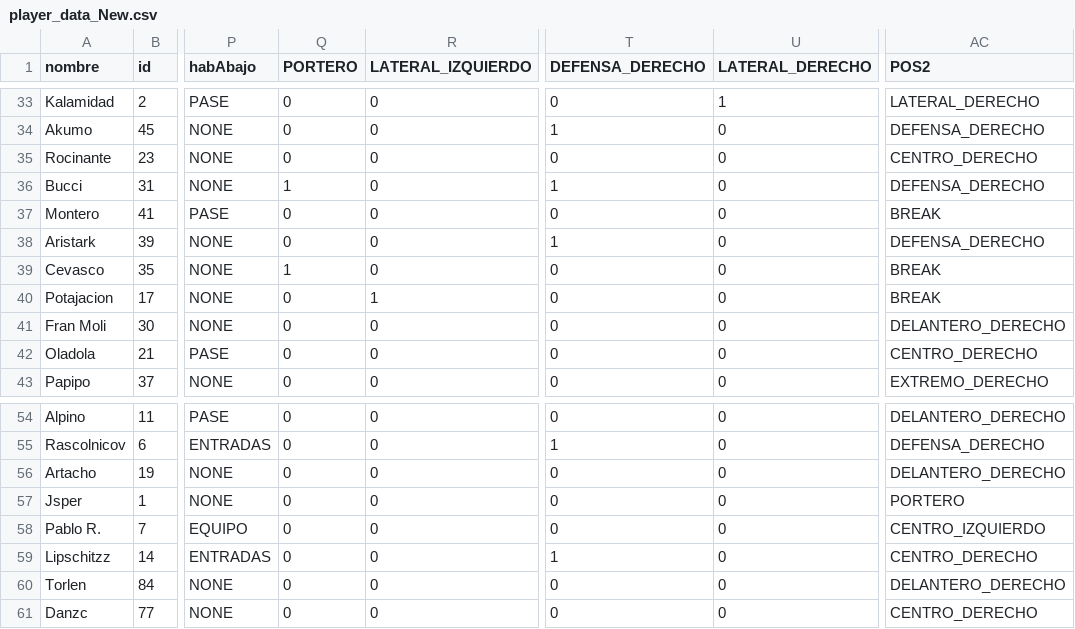
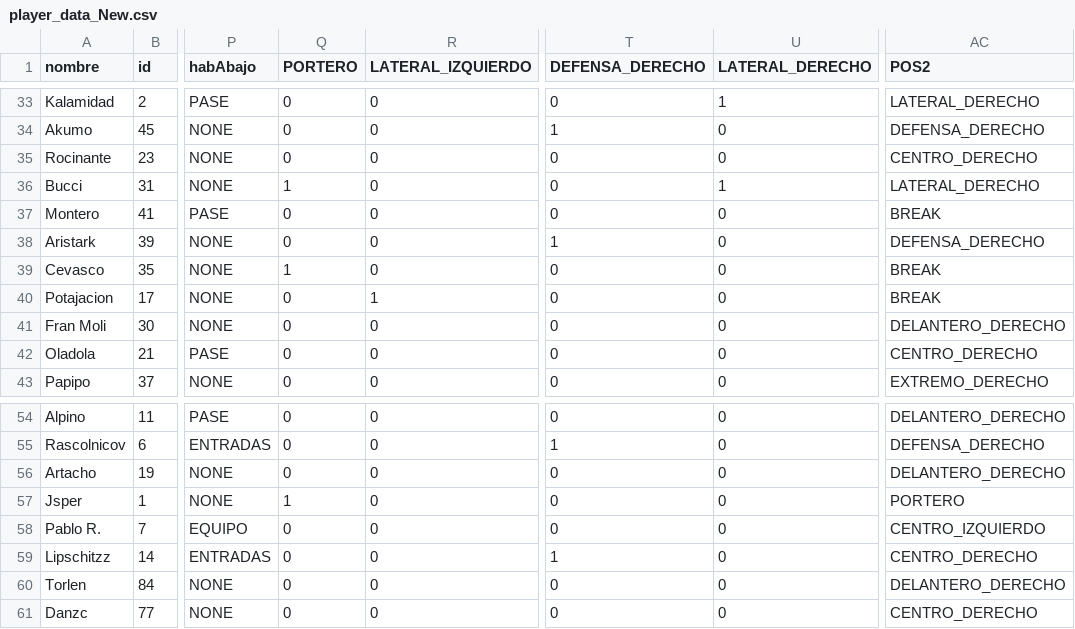
Before and after one commit to chumy/TOSCalc, a CSV file: src/assets/data/player_data_New.csv, drawn as a sheet; only a part is shown, gaps mark what is left out; the diff names each change by its address in the sheet, - before the commit and + after, or states it on an @@ line.

```diff
--- a/src/assets/data/player_data_New.csv
+++ b/src/assets/data/player_data_New.csv
-T36 (DEFENSA_DERECHO): 1
+T36 (DEFENSA_DERECHO): 0
-U36 (LATERAL_DERECHO): 0
+U36 (LATERAL_DERECHO): 1
-AC36 (POS2): DEFENSA_DERECHO
+AC36 (POS2): LATERAL_DERECHO
-Q57 (PORTERO): 0
+Q57 (PORTERO): 1
```
Also changed, not shown: 3 other files.
